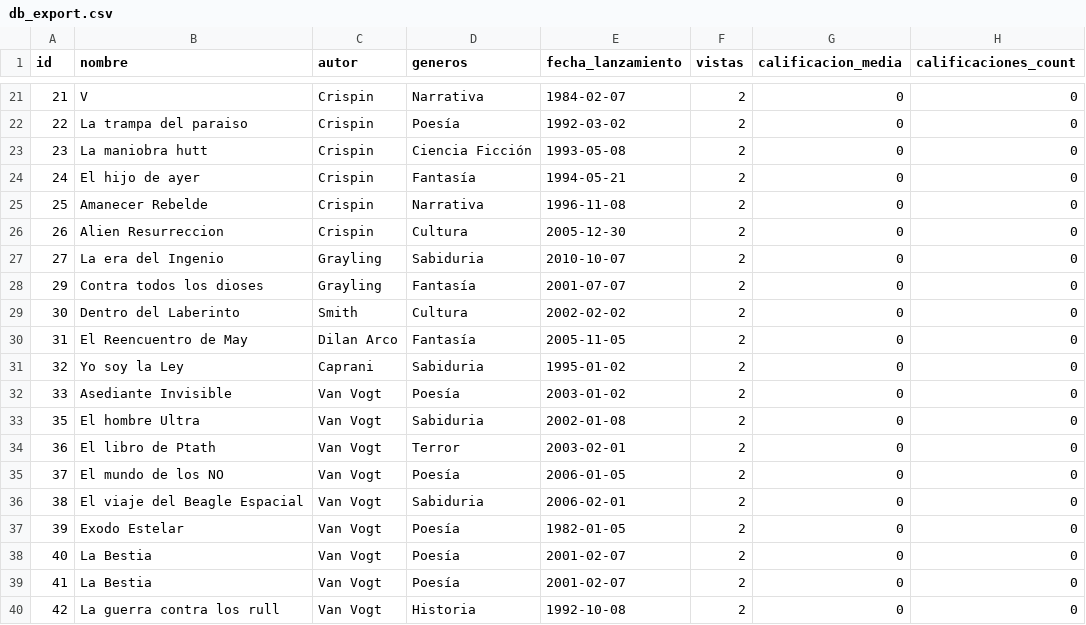
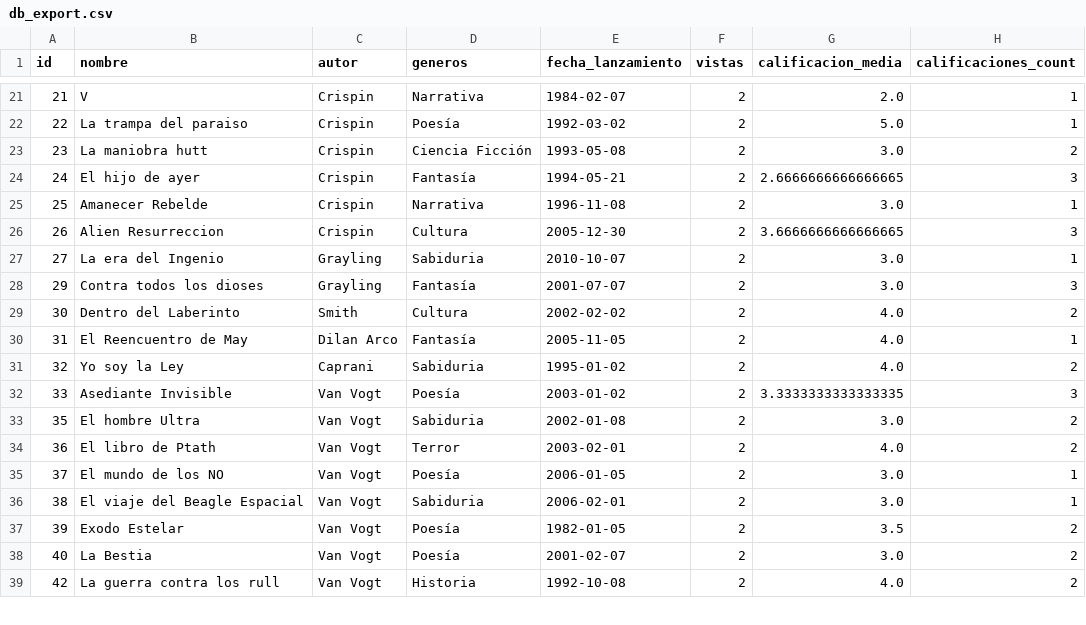
Before and after one commit to RatiexMc/MiProyectoDjango, a CSV file: media/db_export.csv, drawn as a sheet; only a part is shown, gaps mark what is left out; the diff covers the shown part only.

```diff
--- a/media/db_export.csv
+++ b/media/db_export.csv
@@ -21,20 +21,19 @@ id,nombre,autor,generos,fecha_lanzamiento,vistas,calificacion_media,calificacion
-21,V,Crispin,Narrativa,1984-02-07,2,0,0
-22,La trampa del paraiso,Crispin,Poesía,1992-03-02,2,0,0
-23,La maniobra hutt,Crispin,Ciencia Ficción,1993-05-08,2,0,0
-24,El hijo de ayer,Crispin,Fantasía,1994-05-21,2,0,0
-25,Amanecer Rebelde,Crispin,Narrativa,1996-11-08,2,0,0
-26,Alien Resurreccion,Crispin,Cultura,2005-12-30,2,0,0
-27,La era del Ingenio,Grayling,Sabiduria,2010-10-07,2,0,0
-29,Contra todos los dioses,Grayling,Fantasía,2001-07-07,2,0,0
-30,Dentro del Laberinto,Smith,Cultura,2002-02-02,2,0,0
-31,El Reencuentro de May,Dilan Arco,Fantasía,2005-11-05,2,0,0
-32,Yo soy la Ley,Caprani,Sabiduria,1995-01-02,2,0,0
-33,Asediante Invisible,Van Vogt,Poesía,2003-01-02,2,0,0
-35,El hombre Ultra,Van Vogt,Sabiduria,2002-01-08,2,0,0
-36,El libro de Ptath,Van Vogt,Terror,2003-02-01,2,0,0
-37,El mundo de los NO,Van Vogt,Poesía,2006-01-05,2,0,0
-38,El viaje del Beagle Espacial,Van Vogt,Sabiduria,2006-02-01,2,0,0
-39,Exodo Estelar,Van Vogt,Poesía,1982-01-05,2,0,0
-40,La Bestia,Van Vogt,Poesía,2001-02-07,2,0,0
-41,La Bestia,Van Vogt,Poesía,2001-02-07,2,0,0
-42,La guerra contra los rull,Van Vogt,Historia,1992-10-08,2,0,0
+21,V,Crispin,Narrativa,1984-02-07,2,2.0,1
+22,La trampa del paraiso,Crispin,Poesía,1992-03-02,2,5.0,1
+23,La maniobra hutt,Crispin,Ciencia Ficción,1993-05-08,2,3.0,2
+24,El hijo de ayer,Crispin,Fantasía,1994-05-21,2,2.6666666666666665,3
+25,Amanecer Rebelde,Crispin,Narrativa,1996-11-08,2,3.0,1
+26,Alien Resurreccion,Crispin,Cultura,2005-12-30,2,3.6666666666666665,3
+27,La era del Ingenio,Grayling,Sabiduria,2010-10-07,2,3.0,1
+29,Contra todos los dioses,Grayling,Fantasía,2001-07-07,2,3.0,3
+30,Dentro del Laberinto,Smith,Cultura,2002-02-02,2,4.0,2
+31,El Reencuentro de May,Dilan Arco,Fantasía,2005-11-05,2,4.0,1
+32,Yo soy la Ley,Caprani,Sabiduria,1995-01-02,2,4.0,2
+33,Asediante Invisible,Van Vogt,Poesía,2003-01-02,2,3.3333333333333335,3
+35,El hombre Ultra,Van Vogt,Sabiduria,2002-01-08,2,3.0,2
+36,El libro de Ptath,Van Vogt,Terror,2003-02-01,2,4.0,2
+37,El mundo de los NO,Van Vogt,Poesía,2006-01-05,2,3.0,1
+38,El viaje del Beagle Espacial,Van Vogt,Sabiduria,2006-02-01,2,3.0,1
+39,Exodo Estelar,Van Vogt,Poesía,1982-01-05,2,3.5,2
+40,La Bestia,Van Vogt,Poesía,2001-02-07,2,3.0,2
+42,La guerra contra los rull,Van Vogt,Historia,1992-10-08,2,4.0,2
```
Also changed, not shown: 11 added rows, 1 removed row and 54 edited cells elsewhere in this file, 14 other files.
